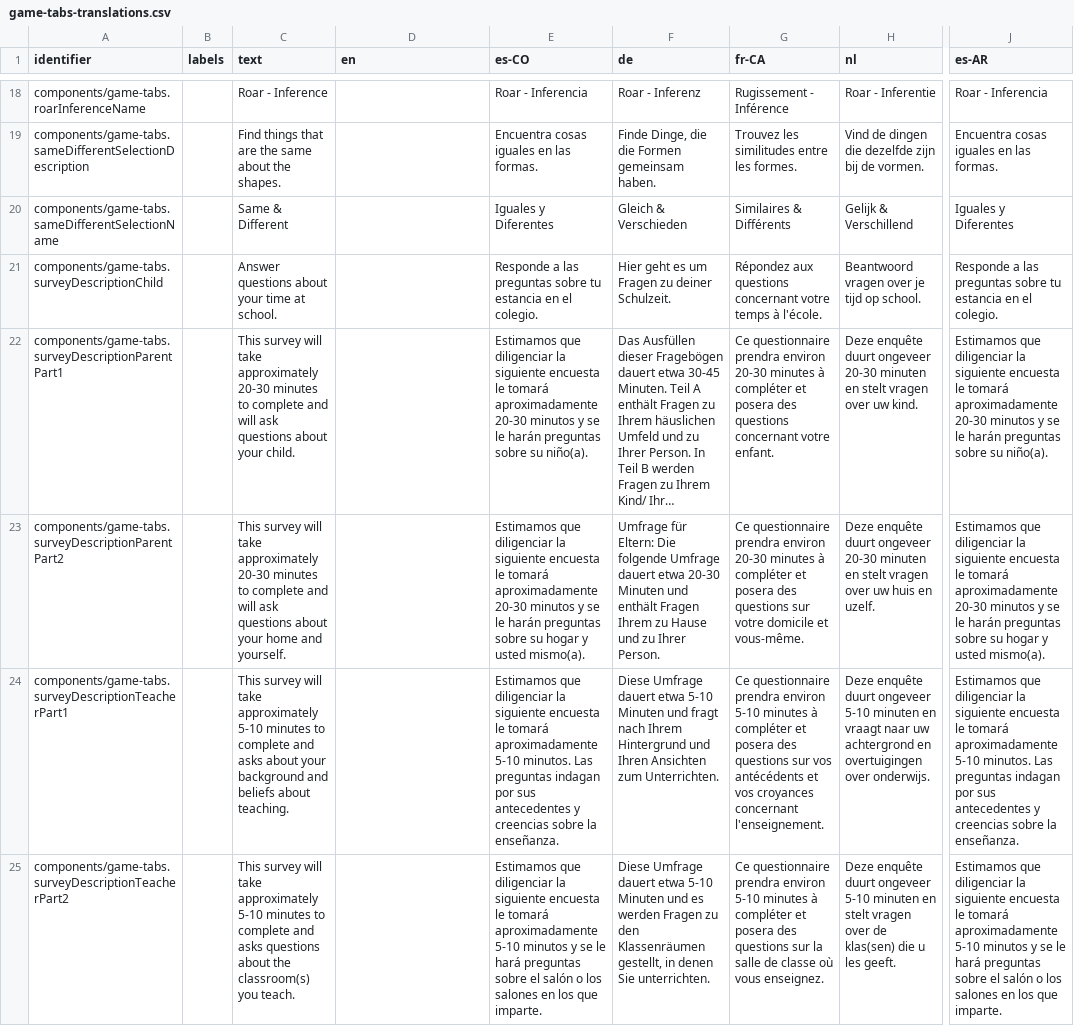
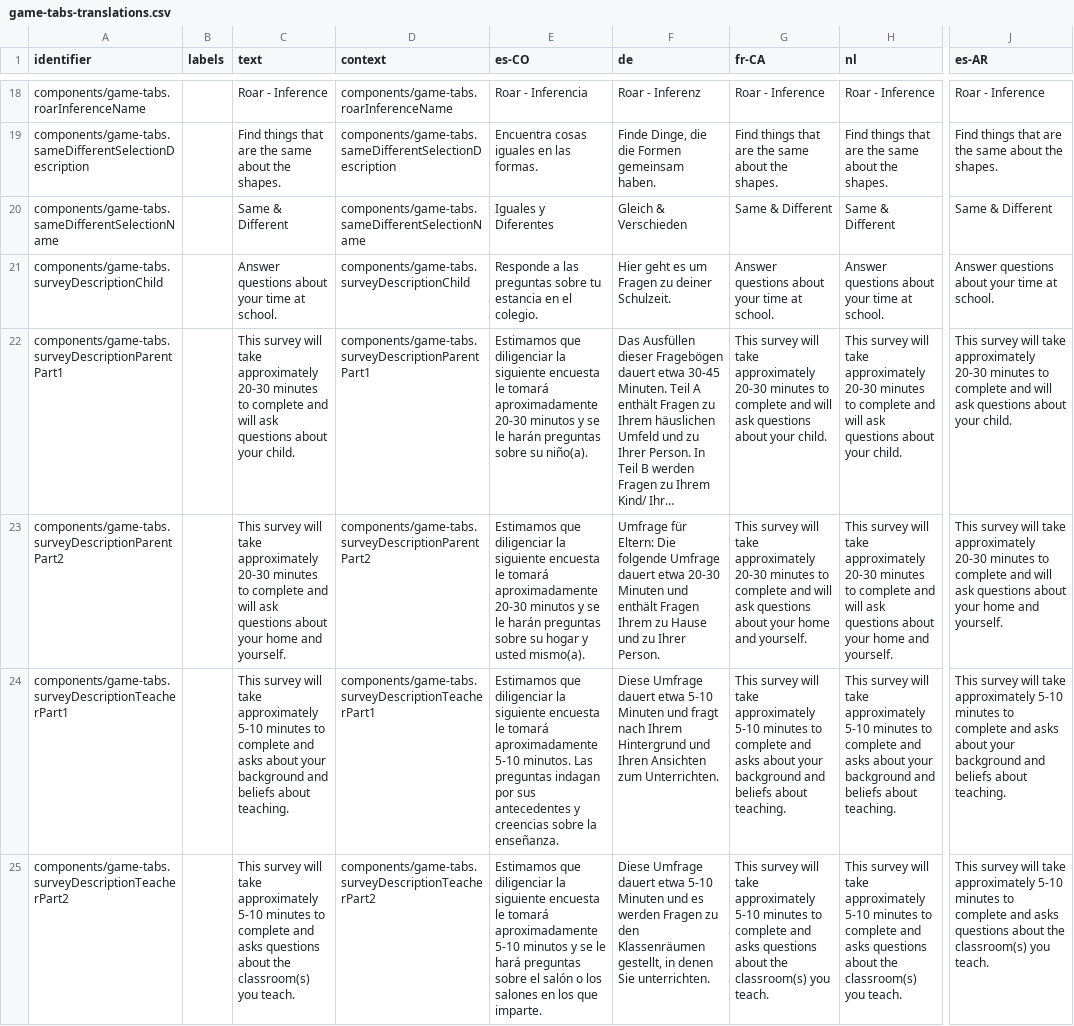
Before and after one commit to levante-framework/levante_translations, a CSV file: translations/dashboard/game-tabs-translations.csv, drawn as a sheet; only a part is shown, gaps mark what is left out; long unchanged cells end in …; the diff covers the shown part only; the diff names each change by its address in the sheet, - before the commit and + after, or states it on an @@ line.

Commit message:
New translations translations/dashboard/game-tabs-translations.csv (bundle: 26)

```diff
--- a/translations/dashboard/game-tabs-translations.csv
+++ b/translations/dashboard/game-tabs-translations.csv
-D1: en
+D1: context
-D18 (context): (empty)
+D18 (context): components/game-tabs.roarInferenceName
-G18 (fr-CA): Rugissement - Inférence
+G18 (fr-CA): Roar - Inference
-H18 (nl): Roar - Inferentie
+H18 (nl): Roar - Inference
-J18 (es-AR): Roar - Inferencia
+J18 (es-AR): Roar - Inference
-D19 (context): (empty)
+D19 (context): components/game-tabs.sameDifferentSelectionDescription
-G19 (fr-CA): Trouvez les similitudes entre les formes.
+G19 (fr-CA): Find things that are the same about the shapes.
-H19 (nl): Vind de dingen die dezelfde zijn bij de vormen.
+H19 (nl): Find things that are the same about the shapes.
-J19 (es-AR): Encuentra cosas iguales en las formas.
+J19 (es-AR): Find things that are the same about the shapes.
-D20 (context): (empty)
+D20 (context): components/game-tabs.sameDifferentSelectionName
-G20 (fr-CA): Similaires & Différents
+G20 (fr-CA): Same & Different
-H20 (nl): Gelijk & Verschillend
+H20 (nl): Same & Different
-J20 (es-AR): Iguales y Diferentes
+J20 (es-AR): Same & Different
-D21 (context): (empty)
+D21 (context): components/game-tabs.surveyDescriptionChild
-G21 (fr-CA): Répondez aux questions concernant votre temps à l'école.
+G21 (fr-CA): Answer questions about your time at school.
-H21 (nl): Beantwoord vragen over je tijd op school.
+H21 (nl): Answer questions about your time at school.
-J21 (es-AR): Responde a las preguntas sobre tu estancia en el colegio.
+J21 (es-AR): Answer questions about your time at school.
-D22 (context): (empty)
+D22 (context): components/game-tabs.surveyDescriptionParentPart1
-G22 (fr-CA): Ce questionnaire prendra environ 20-30 minutes à compléter et posera des questions concernant votre enfant.
+G22 (fr-CA): This survey will take approximately 20-30 minutes to complete and will ask questions about your child.
-H22 (nl): Deze enquête duurt ongeveer 20-30 minuten en stelt vragen over uw kind.
+H22 (nl): This survey will take approximately 20-30 minutes to complete and will ask questions about your child.
-J22 (es-AR): Estimamos que diligenciar la siguiente encuesta le tomará aproximadamente 20-30 minutos y se le harán preguntas sobre su niño(a).
+J22 (es-AR): This survey will take approximately 20-30 minutes to complete and will ask questions about your child.
-D23 (context): (empty)
+D23 (context): components/game-tabs.surveyDescriptionParentPart2
-G23 (fr-CA): Ce questionnaire prendra environ 20-30 minutes à compléter et posera des questions sur votre domicile et vous-même.
+G23 (fr-CA): This survey will take approximately 20-30 minutes to complete and will ask questions about your home and yourself.
-H23 (nl): Deze enquête duurt ongeveer 20-30 minuten en stelt vragen over uw huis en uzelf.
+H23 (nl): This survey will take approximately 20-30 minutes to complete and will ask questions about your home and yourself.
-J23 (es-AR): Estimamos que diligenciar la siguiente encuesta le tomará aproximadamente 20-30 minutos y se le harán preguntas sobre su hogar y usted mismo(a).
+J23 (es-AR): This survey will take approximately 20-30 minutes to complete and will ask questions about your home and yourself.
-D24 (context): (empty)
+D24 (context): components/game-tabs.surveyDescriptionTeacherPart1
-G24 (fr-CA): Ce questionnaire prendra environ 5-10 minutes à compléter et posera des questions sur vos antécédents et vos croyances concernant l'enseignement.
+G24 (fr-CA): This survey will take approximately 5-10 minutes to complete and asks about your background and beliefs about teaching.
-H24 (nl): Deze enquête duurt ongeveer 5-10 minuten en vraagt naar uw achtergrond en overtuigingen over onderwijs.
+H24 (nl): This survey will take approximately 5-10 minutes to complete and asks about your background and beliefs about teaching.
-J24 (es-AR): Estimamos que diligenciar la siguiente encuesta le tomará aproximadamente 5-10 minutos. Las preguntas indagan por sus antecedentes y creencias sobre la enseñanza.
+J24 (es-AR): This survey will take approximately 5-10 minutes to complete and asks about your background and beliefs about teaching.
-D25 (context): (empty)
+D25 (context): components/game-tabs.surveyDescriptionTeacherPart2
-G25 (fr-CA): Ce questionnaire prendra environ 5-10 minutes à compléter et posera des questions sur la salle de classe où vous enseignez.
+G25 (fr-CA): This survey will take approximately 5-10 minutes to complete and asks questions about the classroom(s) you teach.
-H25 (nl): Deze enquête duurt ongeveer 5-10 minuten en stelt vragen over de klas(sen) die u les geeft.
+H25 (nl): This survey will take approximately 5-10 minutes to complete and asks questions about the classroom(s) you teach.
-J25 (es-AR): Estimamos que diligenciar la siguiente encuesta le tomará aproximadamente 5-10 minutos y se le hará preguntas sobre el salón o los salones en los que imparte.
+J25 (es-AR): This survey will take approximately 5-10 minutes to complete and asks questions about the classroom(s) you teach.
```
Also changed, not shown: 138 edited cells elsewhere in this file.
